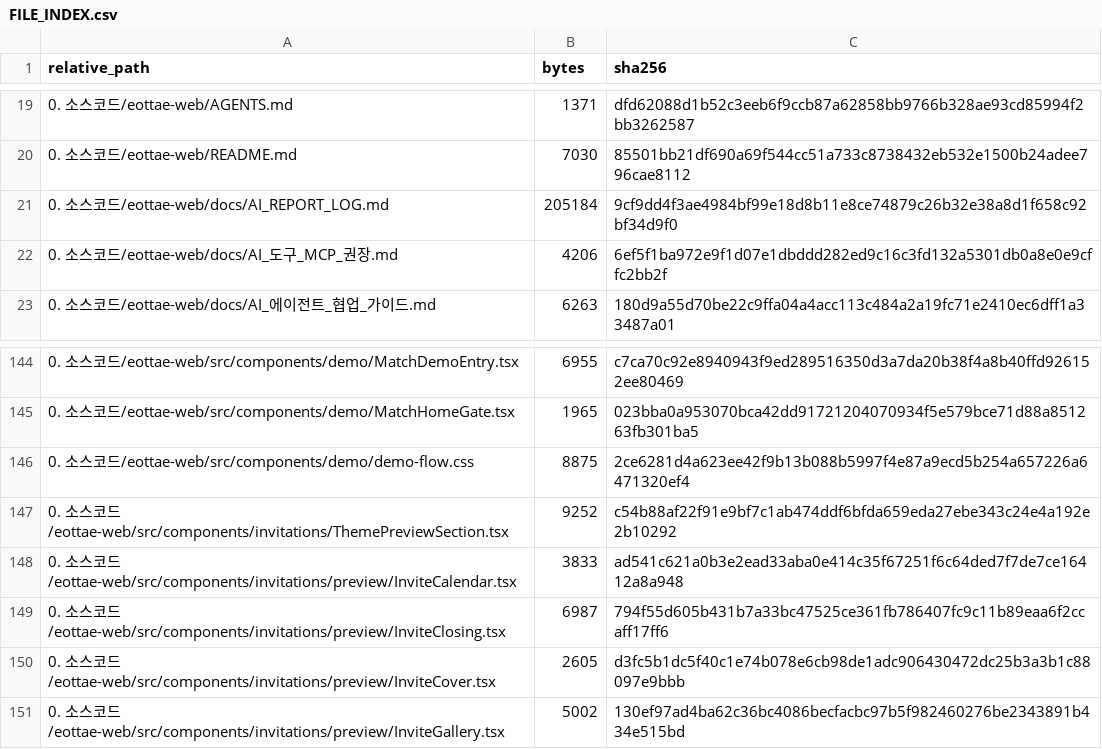
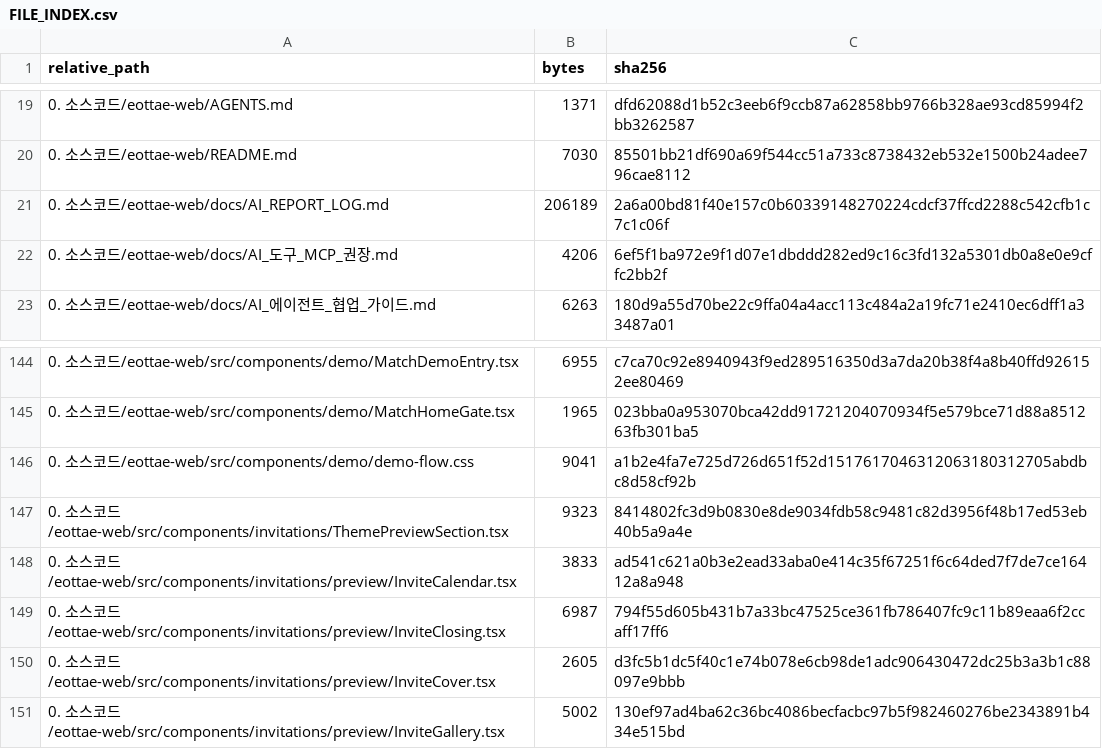
Before and after one commit to sterran123/eottae, a CSV file: FILE_INDEX.csv, drawn as a sheet; only a part is shown, gaps mark what is left out.

```diff
--- a/FILE_INDEX.csv
+++ b/FILE_INDEX.csv
@@ -20,3 +20,3 @@
 0. 소스코드/eottae-web/README.md,7030,85501bb21df690a69f544cc51a733c8738432eb532e1500b24adee796cae8112
-0. 소스코드/eottae-web/docs/AI_REPORT_LOG.md,205184,9cf9dd4f3ae4984bf99e18d8b11e8ce74879c26b32e38a8d1f658c92bf34d9f0
+0. 소스코드/eottae-web/docs/AI_REPORT_LOG.md,206189,2a6a00bd81f40e157c0b60339148270224cdcf37ffcd2288c542cfb1c7c1c06f
 0. 소스코드/eottae-web/docs/AI_도구_MCP_권장.md,4206,6ef5f1ba972e9f1d07e1dbddd282ed9c16c3fd132a5301db0a8e0e9cffc2bb2f
@@ -145,4 +145,4 @@
 0. 소스코드/eottae-web/src/components/demo/MatchHomeGate.tsx,1965,023bba0a953070bca42dd91721204070934f5e579bce71d88a851263fb301ba5
-0. 소스코드/eottae-web/src/components/demo/demo-flow.css,8875,2ce6281d4a623ee42f9b13b088b5997f4e87a9ecd5b254a657226a6471320ef4
-0. 소스코드/eottae-web/src/components/invitations/ThemePreviewSection.tsx,9252,c54b88af22f91e9bf7c1ab474ddf6bfda659eda27ebe343c24e4a192e2b10292
+0. 소스코드/eottae-web/src/components/demo/demo-flow.css,9041,a1b2e4fa7e725d726d651f52d1517617046312063180312705abdbc8d58cf92b
+0. 소스코드/eottae-web/src/components/invitations/ThemePreviewSection.tsx,9323,8414802fc3d9b0830e8de9034fdb58c9481c82d3956f48b17ed53eb40b5a9a4e
 0. 소스코드/eottae-web/src/components/invitations/preview/InviteCalendar.tsx,3833,ad541c621a0b3e2ead33aba0e414c35f67251f6c64ded7f7de7ce16412a8a948
```
Also changed, not shown: 4 other files.
